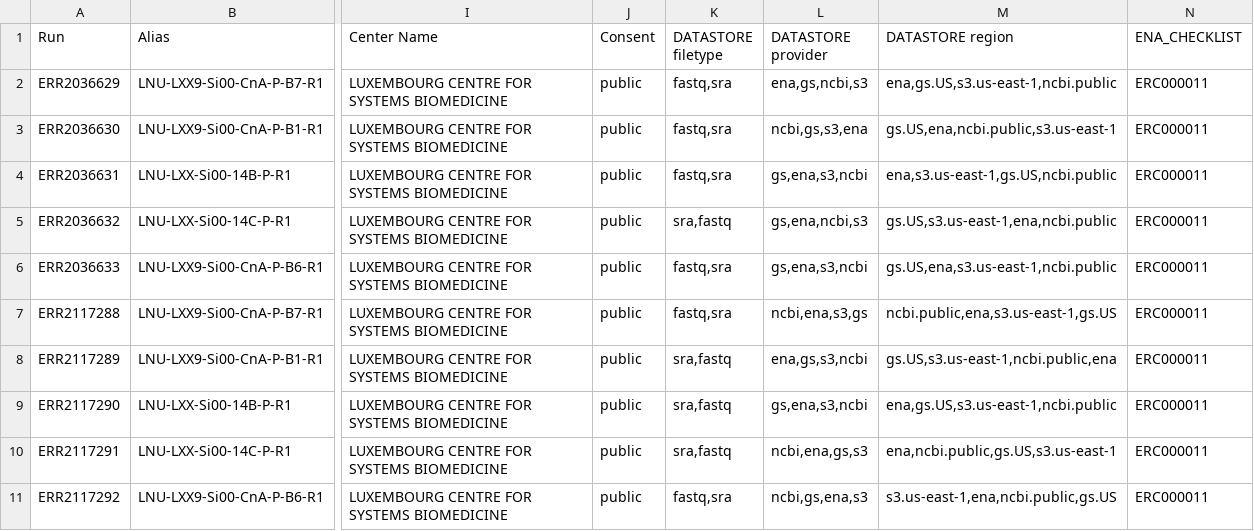
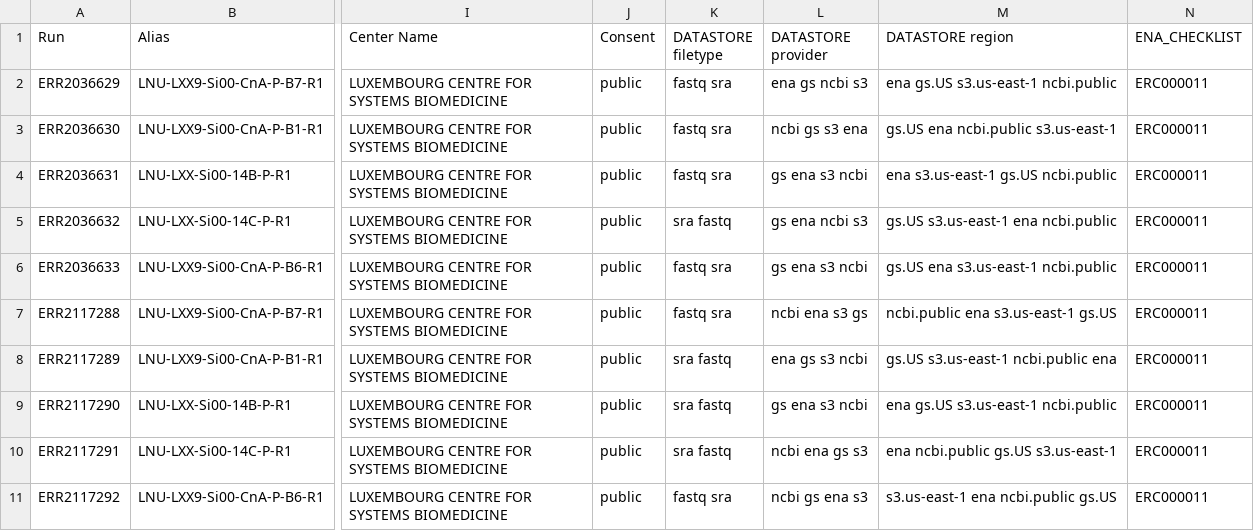
Before and after one commit to alvaannett/genome_analysis, a CSV file: data/meta_data/RNA_SraRunTable.csv, drawn as a sheet; only a part is shown, gaps mark what is left out; the diff names each change by its address in the sheet, - before the commit and + after, or states it on an @@ line.

```diff
--- a/data/meta_data/RNA_SraRunTable.csv
+++ b/data/meta_data/RNA_SraRunTable.csv
-K2:K4 (DATASTORE filetype): fastq,sra
+K2:K4 (DATASTORE filetype): fastq sra
-L2 (DATASTORE provider): ena,gs,ncbi,s3
+L2 (DATASTORE provider): ena gs ncbi s3
-M2 (DATASTORE region): ena,gs.US,s3.us-east-1,ncbi.public
+M2 (DATASTORE region): ena gs.US s3.us-east-1 ncbi.public
-L3 (DATASTORE provider): ncbi,gs,s3,ena
+L3 (DATASTORE provider): ncbi gs s3 ena
-M3 (DATASTORE region): gs.US,ena,ncbi.public,s3.us-east-1
+M3 (DATASTORE region): gs.US ena ncbi.public s3.us-east-1
-L4 (DATASTORE provider): gs,ena,s3,ncbi
+L4 (DATASTORE provider): gs ena s3 ncbi
-M4 (DATASTORE region): ena,s3.us-east-1,gs.US,ncbi.public
+M4 (DATASTORE region): ena s3.us-east-1 gs.US ncbi.public
-K5 (DATASTORE filetype): sra,fastq
+K5 (DATASTORE filetype): sra fastq
-L5 (DATASTORE provider): gs,ena,ncbi,s3
+L5 (DATASTORE provider): gs ena ncbi s3
-M5 (DATASTORE region): gs.US,s3.us-east-1,ena,ncbi.public
+M5 (DATASTORE region): gs.US s3.us-east-1 ena ncbi.public
-K6:K7 (DATASTORE filetype): fastq,sra
+K6:K7 (DATASTORE filetype): fastq sra
-L6 (DATASTORE provider): gs,ena,s3,ncbi
+L6 (DATASTORE provider): gs ena s3 ncbi
-M6 (DATASTORE region): gs.US,ena,s3.us-east-1,ncbi.public
+M6 (DATASTORE region): gs.US ena s3.us-east-1 ncbi.public
-L7 (DATASTORE provider): ncbi,ena,s3,gs
+L7 (DATASTORE provider): ncbi ena s3 gs
-M7 (DATASTORE region): ncbi.public,ena,s3.us-east-1,gs.US
+M7 (DATASTORE region): ncbi.public ena s3.us-east-1 gs.US
-K8:K10 (DATASTORE filetype): sra,fastq
+K8:K10 (DATASTORE filetype): sra fastq
-L8 (DATASTORE provider): ena,gs,s3,ncbi
+L8 (DATASTORE provider): ena gs s3 ncbi
-M8 (DATASTORE region): gs.US,s3.us-east-1,ncbi.public,ena
+M8 (DATASTORE region): gs.US s3.us-east-1 ncbi.public ena
-L9 (DATASTORE provider): gs,ena,s3,ncbi
+L9 (DATASTORE provider): gs ena s3 ncbi
-M9 (DATASTORE region): ena,gs.US,s3.us-east-1,ncbi.public
+M9 (DATASTORE region): ena gs.US s3.us-east-1 ncbi.public
-L10 (DATASTORE provider): ncbi,ena,gs,s3
+L10 (DATASTORE provider): ncbi ena gs s3
-M10 (DATASTORE region): ena,ncbi.public,gs.US,s3.us-east-1
+M10 (DATASTORE region): ena ncbi.public gs.US s3.us-east-1
-K11 (DATASTORE filetype): fastq,sra
+K11 (DATASTORE filetype): fastq sra
-L11 (DATASTORE provider): ncbi,gs,ena,s3
+L11 (DATASTORE provider): ncbi gs ena s3
-M11 (DATASTORE region): s3.us-east-1,ena,ncbi.public,gs.US
+M11 (DATASTORE region): s3.us-east-1 ena ncbi.public gs.US
```
Also changed, not shown: data/meta_data/WGS_SraRunTable .csv.
